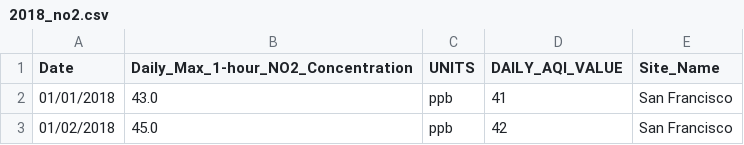
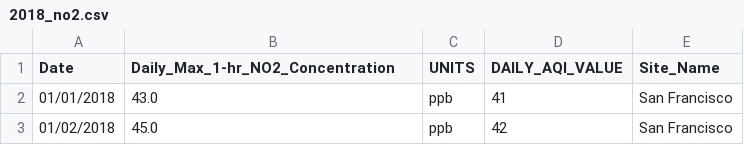
Before and after one commit to a56k/Final_Project_AQI_Level_SF, a CSV file: AmirO/Final_Project_CSVs/2018/2018_no2.csv, drawn as a sheet; only a part is shown.

```diff
--- a/AmirO/Final_Project_CSVs/2018/2018_no2.csv
+++ b/AmirO/Final_Project_CSVs/2018/2018_no2.csv
@@ -1,2 +1,2 @@
-Date,Daily_Max_1-hour_NO2_Concentration,UNITS,DAILY_AQI_VALUE,Site_Name
+Date,Daily_Max_1-hr_NO2_Concentration,UNITS,DAILY_AQI_VALUE,Site_Name
 01/01/2018,43.0,ppb,41,San Francisco
```
Also changed, not shown: AmirO/Final_Project_CSVs/2018/2018_co.csv, AmirO/Final_Project_CSVs/2019/2019_co.csv, 15 other files.
